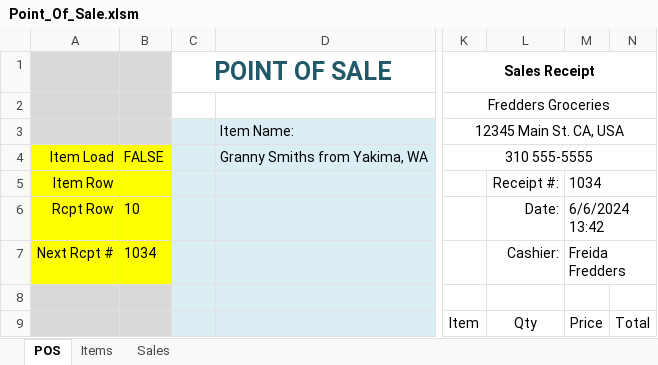
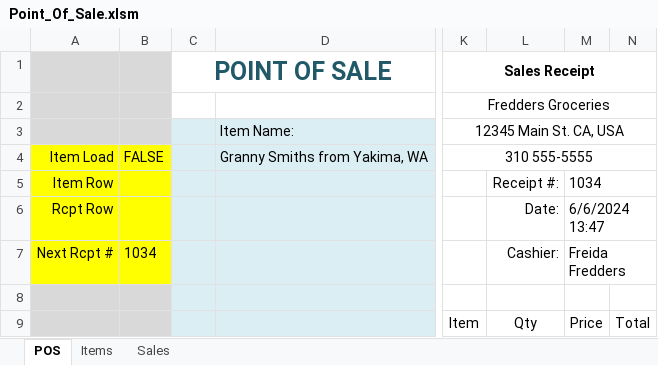
Before and after one commit to TruSudndeth/POS_Items-Sales_Xcel, an Excel workbook: Point_Of_Sale.xlsm, sheet POS, drawn as a sheet; only a part is shown, gaps mark what is left out; values as stored, in another font and other column widths than the file's, no borders; charts and pictures and conditional formats not drawn; the diff names each change by its address in the sheet, - before the commit and + after, or states it on an @@ line.

```diff
--- a/Point_Of_Sale.xlsm (sheet POS)
+++ b/Point_Of_Sale.xlsm (sheet POS)
-B6: 10
+B6: (empty)
-M6: 6/6/2024 13:42
+M6: 6/6/2024 13:47
```
